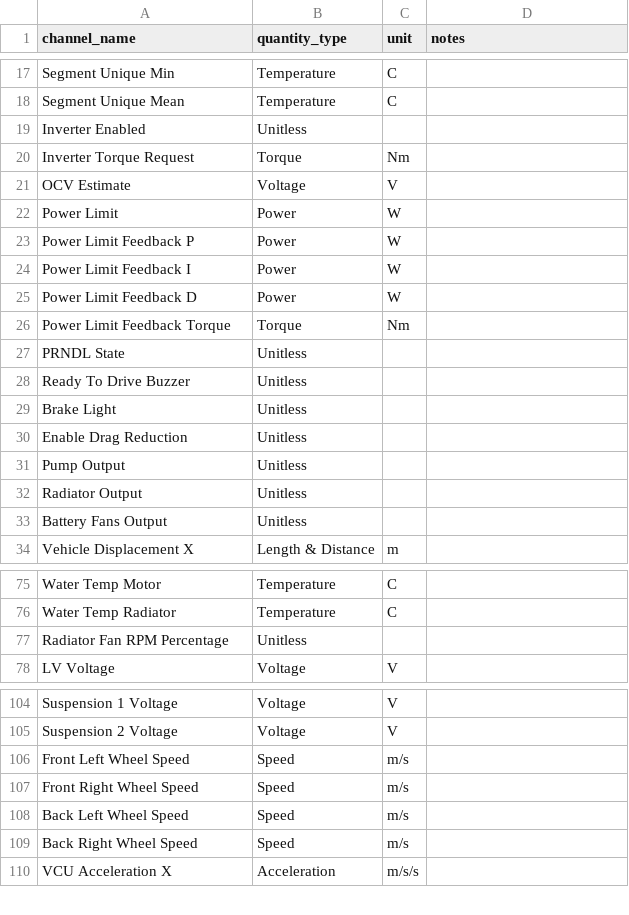
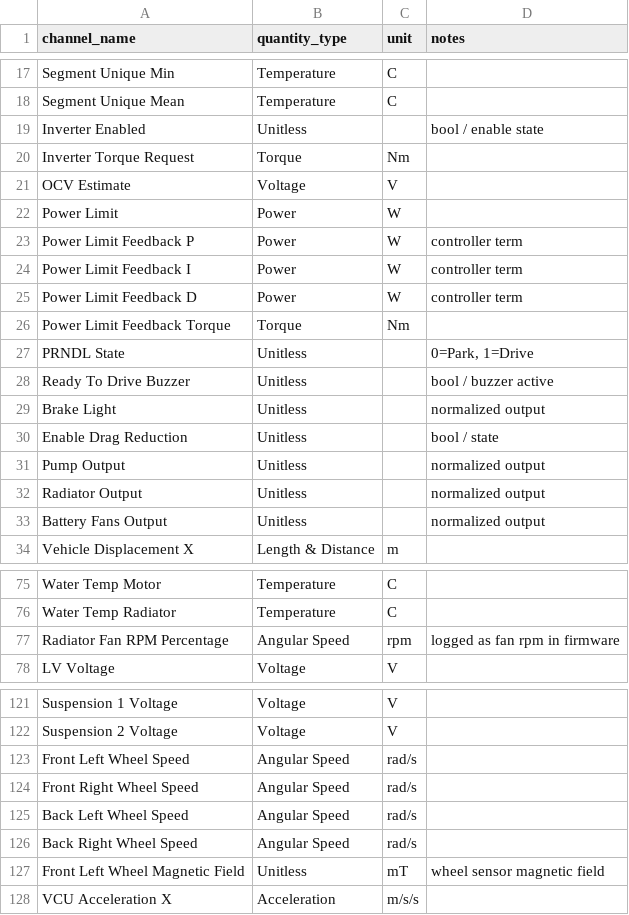
Before and after one commit to Acloran/MotecLogGenerator, a CSV file: examples/Angelique_Channel_chart.csv, drawn as a sheet; only a part is shown, gaps mark what is left out; the diff covers the shown part only.

```diff
--- a/examples/Angelique_Channel_chart.csv
+++ b/examples/Angelique_Channel_chart.csv
@@ -18,3 +18,3 @@ Segment Unique Min,Temperature,C,
 Segment Unique Mean,Temperature,C,
-Inverter Enabled,Unitless,,
+Inverter Enabled,Unitless,,bool / enable state
 Inverter Torque Request,Torque,Nm,
@@ -22,13 +22,13 @@ OCV Estimate,Voltage,V,
 Power Limit,Power,W,
-Power Limit Feedback P,Power,W,
-Power Limit Feedback I,Power,W,
-Power Limit Feedback D,Power,W,
+Power Limit Feedback P,Power,W,controller term
+Power Limit Feedback I,Power,W,controller term
+Power Limit Feedback D,Power,W,controller term
 Power Limit Feedback Torque,Torque,Nm,
-PRNDL State,Unitless,,
-Ready To Drive Buzzer,Unitless,,
-Brake Light,Unitless,,
-Enable Drag Reduction,Unitless,,
-Pump Output,Unitless,,
-Radiator Output,Unitless,,
-Battery Fans Output,Unitless,,
+PRNDL State,Unitless,,"0=Park, 1=Drive"
+Ready To Drive Buzzer,Unitless,,bool / buzzer active
+Brake Light,Unitless,,normalized output
+Enable Drag Reduction,Unitless,,bool / state
+Pump Output,Unitless,,normalized output
+Radiator Output,Unitless,,normalized output
+Battery Fans Output,Unitless,,normalized output
 Vehicle Displacement X,Length & Distance,m,
@@ -76,3 +76,3 @@ Water Temp Motor,Temperature,C,
 Water Temp Radiator,Temperature,C,
-Radiator Fan RPM Percentage,Unitless,,
+Radiator Fan RPM Percentage,Angular Speed,rpm,logged as fan rpm in firmware
 LV Voltage,Voltage,V,
@@ -105,6 +122,7 @@ Suspension 1 Voltage,Voltage,V,
 Suspension 2 Voltage,Voltage,V,
-Front Left Wheel Speed,Speed,m/s,
-Front Right Wheel Speed,Speed,m/s,
-Back Left Wheel Speed,Speed,m/s,
-Back Right Wheel Speed,Speed,m/s,
+Front Left Wheel Speed,Angular Speed,rad/s,
+Front Right Wheel Speed,Angular Speed,rad/s,
+Back Left Wheel Speed,Angular Speed,rad/s,
+Back Right Wheel Speed,Angular Speed,rad/s,
+Front Left Wheel Magnetic Field,Unitless,mT,wheel sensor magnetic field
 VCU Acceleration X,Acceleration,m/s/s,
```
Also changed, not shown: 18 added rows, 1 removed row and 30 edited cells elsewhere in this file, 4 other files.
